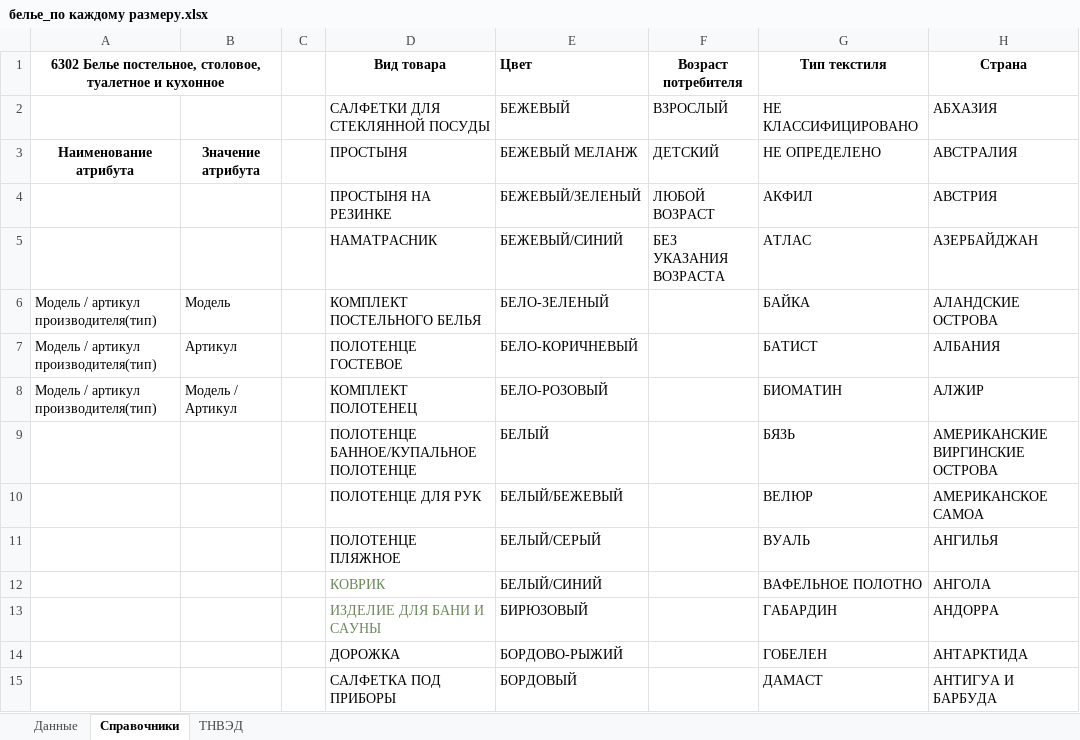
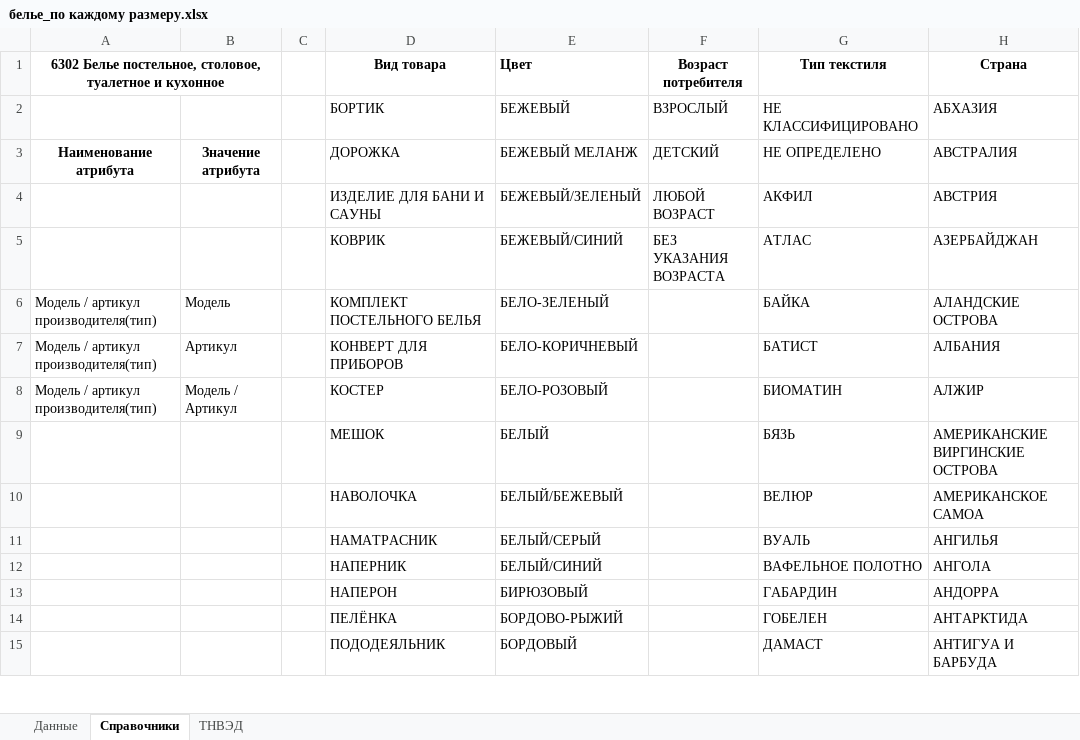
Before and after one commit to pychik/Markineris2.0.r, an Excel workbook: app/download_dir/system_files/белье_по каждому размеру.xlsx, sheet Справочники, drawn as a sheet; only a part is shown; values as stored, in another font and other column widths than the file's, no borders; conditional formats not drawn; the diff covers the shown part only; the diff names each change by its address in the sheet, - before the commit and + after, or states it on an @@ line.

Commit message:
upd: - linen types edit - check linen edit - tables edit

```diff
--- a/app/download_dir/system_files/белье_по каждому размеру.xlsx (sheet Справочники)
+++ b/app/download_dir/system_files/белье_по каждому размеру.xlsx (sheet Справочники)
-D2 (Вид товара): САЛФЕТКИ ДЛЯ СТЕКЛЯННОЙ ПОСУДЫ
+D2 (Вид товара): БОРТИК
-D3 (Вид товара): ПРОСТЫНЯ
+D3 (Вид товара): ДОРОЖКА
-D4 (Вид товара): ПРОСТЫНЯ НА РЕЗИНКЕ
+D4 (Вид товара): ИЗДЕЛИЕ ДЛЯ БАНИ И САУНЫ
-D5 (Вид товара): НАМАТРАСНИК
+D5 (Вид товара): КОВРИК
-D7 (Вид товара): ПОЛОТЕНЦЕ ГОСТЕВОЕ
+D7 (Вид товара): КОНВЕРТ ДЛЯ ПРИБОРОВ
-D8 (Вид товара): КОМПЛЕКТ ПОЛОТЕНЕЦ
+D8 (Вид товара): КОСТЕР
-D9 (Вид товара): ПОЛОТЕНЦЕ БАННОЕ/КУПАЛЬНОЕ ПОЛОТЕНЦЕ
+D9 (Вид товара): МЕШОК
-D10 (Вид товара): ПОЛОТЕНЦЕ ДЛЯ РУК
+D10 (Вид товара): НАВОЛОЧКА
-D11 (Вид товара): ПОЛОТЕНЦЕ ПЛЯЖНОЕ
+D11 (Вид товара): НАМАТРАСНИК
-D12 (Вид товара): КОВРИК
+D12 (Вид товара): НАПЕРНИК
-D12:D13 text colour: #6A8759
+D12:D13 text colour: black
-D13 (Вид товара): ИЗДЕЛИЕ ДЛЯ БАНИ И САУНЫ
+D13 (Вид товара): НАПЕРОН
-D14 (Вид товара): ДОРОЖКА
+D14 (Вид товара): ПЕЛЁНКА
-D15 (Вид товара): САЛФЕТКА ПОД ПРИБОРЫ
+D15 (Вид товара): ПОДОДЕЯЛЬНИК
```
Also changed, not shown: 26 edited cells elsewhere in this sheet, app/download_dir/system_files/белье_по комплектам.xlsx, 2 other files.
